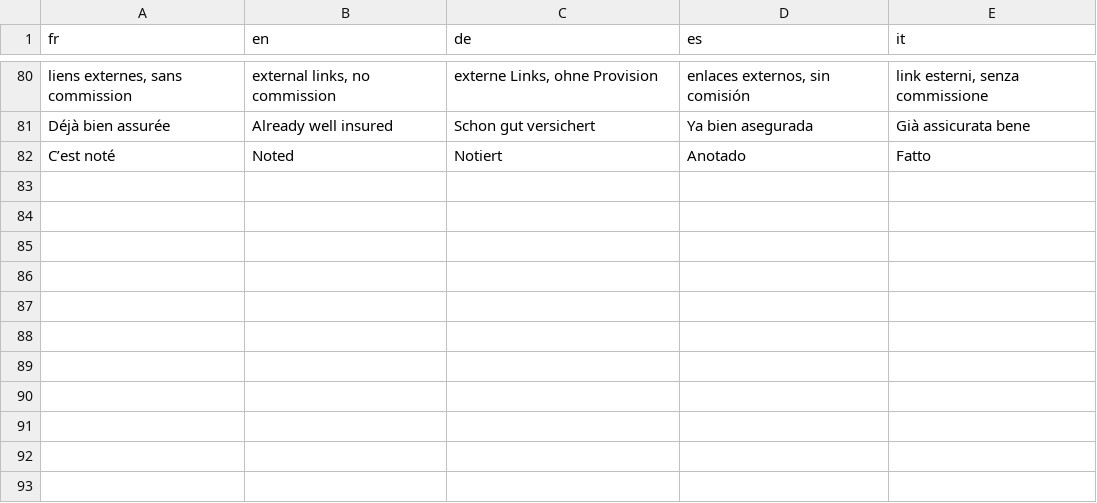
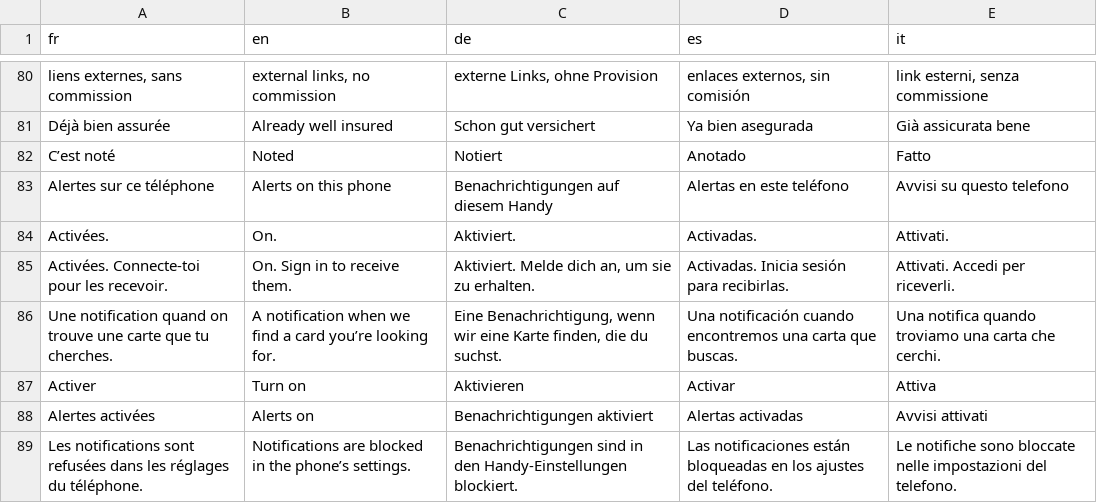
Before and after one commit to blevdosmiles/callit, a TSV file: i18n/textes-revenus.tsv, drawn as a sheet; only a part is shown, gaps mark what is left out.

```diff
--- a/i18n/textes-revenus.tsv
+++ b/i18n/textes-revenus.tsv
@@ -82 +82,8 @@ Déjà bien assurée	Already well insured	Schon gut versichert	Ya bien asegurada
 C’est noté	Noted	Notiert	Anotado	Fatto
+Alertes sur ce téléphone	Alerts on this phone	Benachrichtigungen auf diesem Handy	Alertas en este teléfono	Avvisi su questo telefono
+Activées.	On.	Aktiviert.	Activadas.	Attivati.
+Activées. Connecte-toi pour les recevoir.	On. Sign in to receive them.	Aktiviert. Melde dich an, um sie zu erhalten.	Activadas. Inicia sesión para recibirlas.	Attivati. Accedi per riceverli.
+Une notification quand on trouve une carte que tu cherches.	A notification when we find a card you’re looking for.	Eine Benachrichtigung, wenn wir eine Karte finden, die du suchst.	Una notificación cuando encontremos una carta que buscas.	Una notifica quando troviamo una carta che cerchi.
+Activer	Turn on	Aktivieren	Activar	Attiva
+Alertes activées	Alerts on	Benachrichtigungen aktiviert	Alertas activadas	Avvisi attivati
+Les notifications sont refusées dans les réglages du téléphone.	Notifications are blocked in the phone’s settings.	Benachrichtigungen sind in den Handy-Einstellungen blockiert.	Las notificaciones están bloqueadas en los ajustes del teléfono.	Le notifiche sono bloccate nelle impostazioni del telefono.
```
Also changed, not shown: 9 other files.
